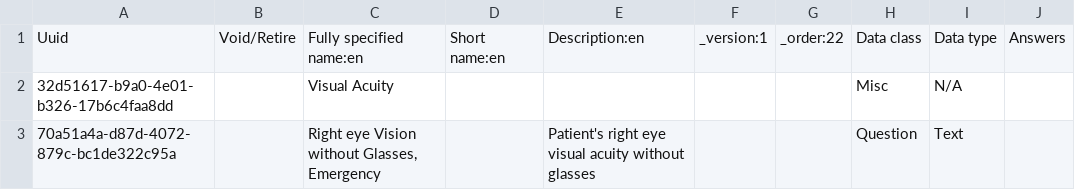
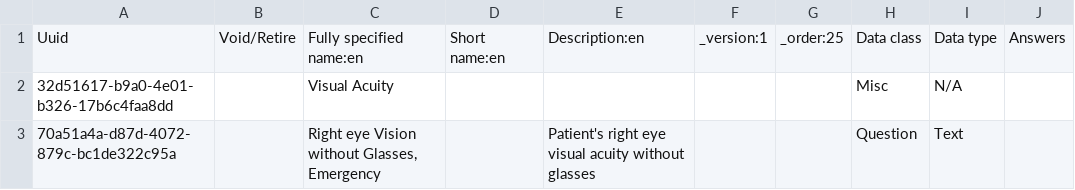
Before and after one commit to PiusKariuki/Bdsec-metadata, a CSV file: configuration/concepts/emergency.csv, drawn as a sheet; only a part is shown; the diff names each change by its address in the sheet, - before the commit and + after, or states it on an @@ line.

Commit message:
Changed order number

```diff
--- a/configuration/concepts/emergency.csv
+++ b/configuration/concepts/emergency.csv
-G1: _order:22
+G1: _order:25
```
